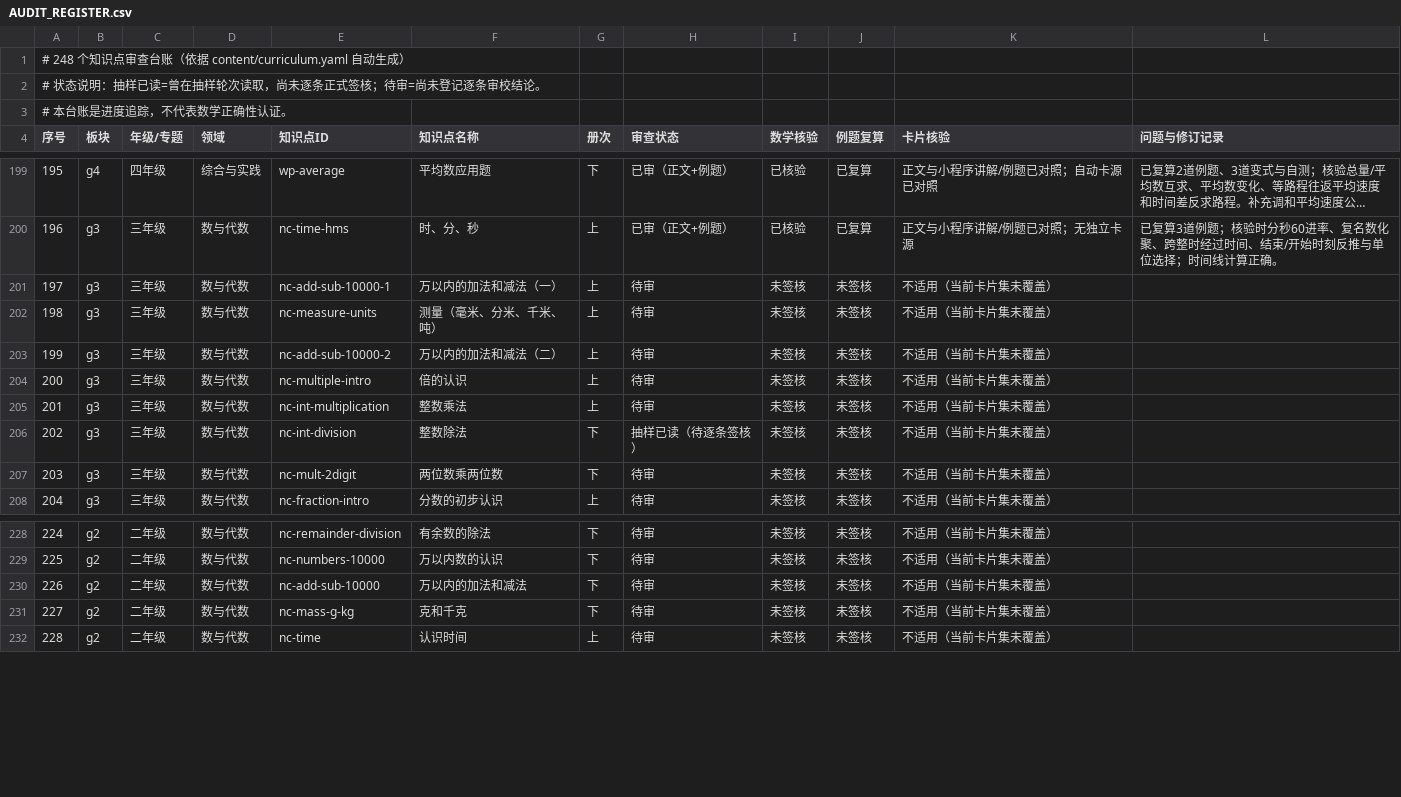
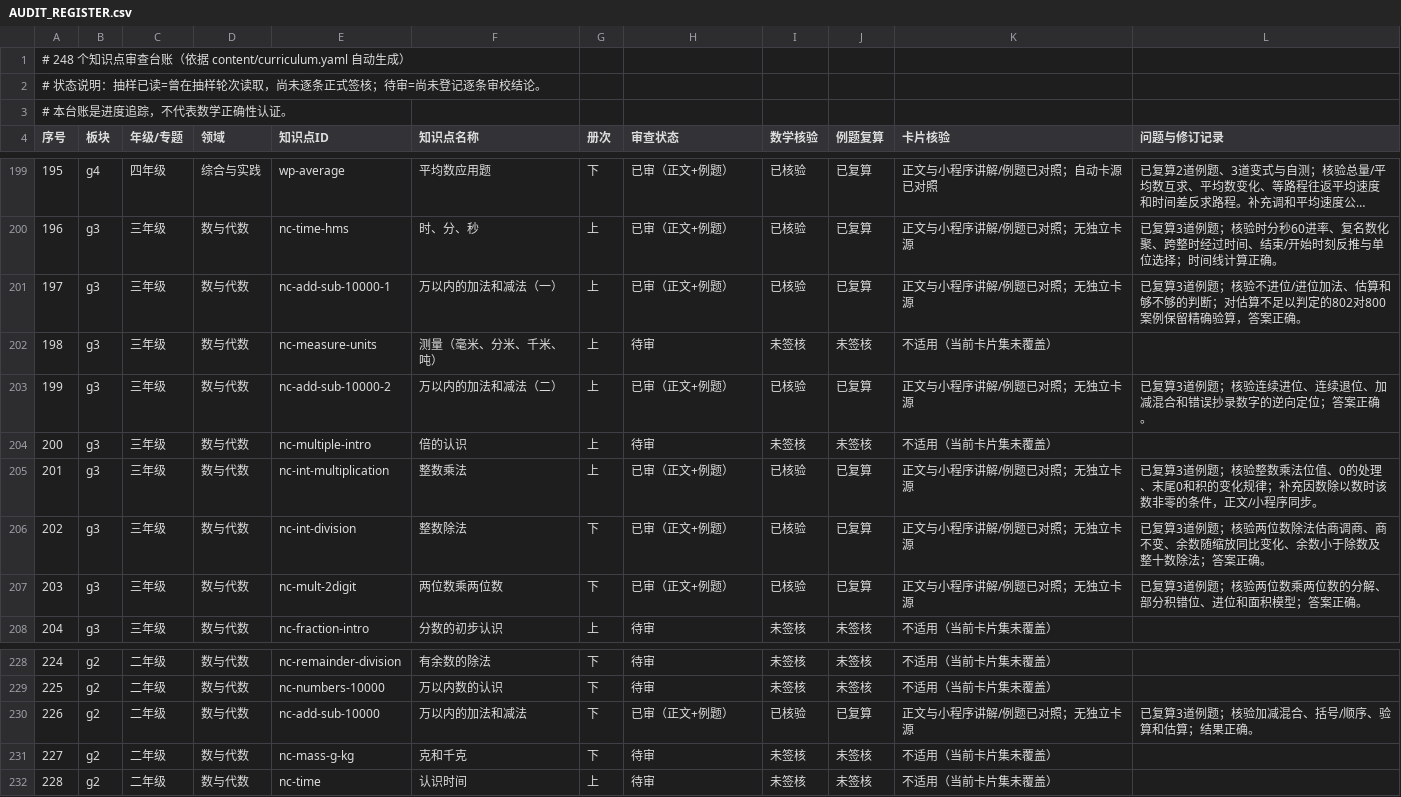
Before and after one commit to guobailin/Mathmatics, a CSV file: AUDIT_REGISTER.csv, drawn as a sheet; only a part is shown, gaps mark what is left out; long unchanged cells end in ….

Commit message:
审查：签核整数乘除与万以内加减六专题

```diff
--- a/AUDIT_REGISTER.csv
+++ b/AUDIT_REGISTER.csv
@@ -200,9 +200,9 @@
 "196","g3","三年级","数与代数","nc-time-hms","时、分、秒","上","已审（正文+例题）","已核验","已复算","正文与小程序讲解/例题已对照；无独立卡源","已复算3道例题；核验时分秒60进率、复名数化聚、跨整时经过时间、结束/开始时刻反推与单位选择；时间线计算正确。"
-"197","g3","三年级","数与代数","nc-add-sub-10000-1","万以内的加法和减法（一）","上","待审","未签核","未签核","不适用（当前卡片集未覆盖）",""
+"197","g3","三年级","数与代数","nc-add-sub-10000-1","万以内的加法和减法（一）","上","已审（正文+例题）","已核验","已复算","正文与小程序讲解/例题已对照；无独立卡源","已复算3道例题；核验不进位/进位加法、估算和够不够的判断；对估算不足以判定的802对800案例保留精确验算，答案正确。"
 "198","g3","三年级","数与代数","nc-measure-units","测量（毫米、分米、千米、吨）","上","待审","未签核","未签核","不适用（当前卡片集未覆盖）",""
-"199","g3","三年级","数与代数","nc-add-sub-10000-2","万以内的加法和减法（二）","上","待审","未签核","未签核","不适用（当前卡片集未覆盖）",""
+"199","g3","三年级","数与代数","nc-add-sub-10000-2","万以内的加法和减法（二）","上","已审（正文+例题）","已核验","已复算","正文与小程序讲解/例题已对照；无独立卡源","已复算3道例题；核验连续进位、连续退位、加减混合和错误抄录数字的逆向定位；答案正确。"
 "200","g3","三年级","数与代数","nc-multiple-intro","倍的认识","上","待审","未签核","未签核","不适用（当前卡片集未覆盖）",""
-"201","g3","三年级","数与代数","nc-int-multiplication","整数乘法","上","待审","未签核","未签核","不适用（当前卡片集未覆盖）",""
-"202","g3","三年级","数与代数","nc-int-division","整数除法","下","抽样已读（待逐条签核）","未签核","未签核","不适用（当前卡片集未覆盖）",""
-"203","g3","三年级","数与代数","nc-mult-2digit","两位数乘两位数","下","待审","未签核","未签核","不适用（当前卡片集未覆盖）",""
+"201","g3","三年级","数与代数","nc-int-multiplication","整数乘法","上","已审（正文+例题）","已核验","已复算","正文与小程序讲解/例题已对照；无独立卡源","已复算3道例题；核验整数乘法位值、0的处理、末尾0和积的变化规律；补充因数除以数时该数非零的条件，正文/小程序同步。"
+"202","g3","三年级","数与代数","nc-int-division","整数除法","下","已审（正文+例题）","已核验","已复算","正文与小程序讲解/例题已对照；无独立卡源","已复算3道例题；核验两位数除法估商调商、商不变、余数随缩放同比变化、余数小于除数及整十数除法；答案正确。"
+"203","g3","三年级","数与代数","nc-mult-2digit","两位数乘两位数","下","已审（正文+例题）","已核验","已复算","正文与小程序讲解/例题已对照；无独立卡源","已复算3道例题；核验两位数乘两位数的分解、部分积错位、进位和面积模型；答案正确。"
 "204","g3","三年级","数与代数","nc-fraction-intro","分数的初步认识","上","待审","未签核","未签核","不适用（当前卡片集未覆盖）",""
@@ -229,3 +229,3 @@
 "225","g2","二年级","数与代数","nc-numbers-10000","万以内数的认识","下","待审","未签核","未签核","不适用（当前卡片集未覆盖）",""
-"226","g2","二年级","数与代数","nc-add-sub-10000","万以内的加法和减法","下","待审","未签核","未签核","不适用（当前卡片集未覆盖）",""
+"226","g2","二年级","数与代数","nc-add-sub-10000","万以内的加法和减法","下","已审（正文+例题）","已核验","已复算","正文与小程序讲解/例题已对照；无独立卡源","已复算3道例题；核验加减混合、括号/顺序、验算和估算；结果正确。"
 "227","g2","二年级","数与代数","nc-mass-g-kg","克和千克","下","待审","未签核","未签核","不适用（当前卡片集未覆盖）",""
```
